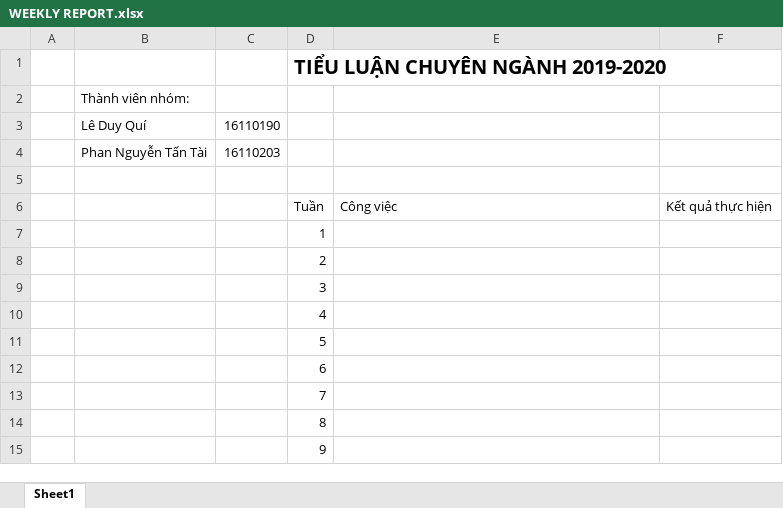
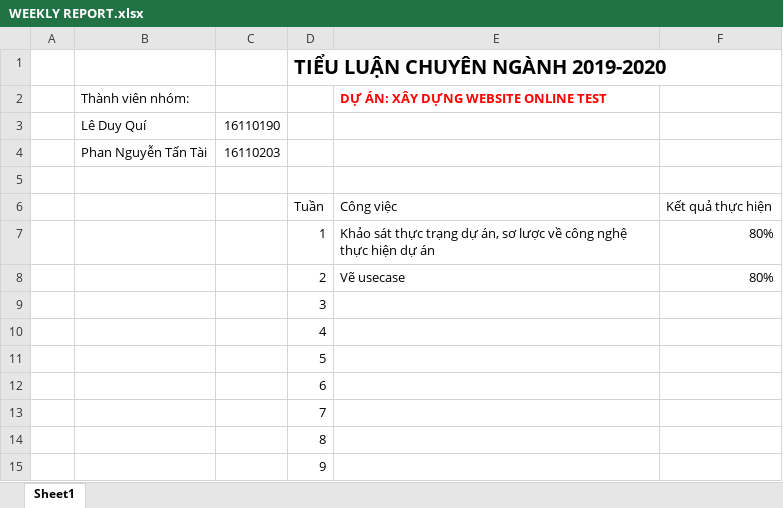
Before and after one commit to TaiPhanNg/TLCN_K16CLC_TTDQ, an Excel workbook: document/WEEKLY REPORT.xlsx, sheet Sheet1, drawn as a sheet; values as stored, in another font and other column widths than the file's, no borders; removed rows and columns are numbered as before the commit, all else as after; the diff names each change by its address in the sheet, - before the commit and + after, or states it on an @@ line.

Commit message:
quicommit
QuicommitUsecase

```diff
--- a/document/WEEKLY REPORT.xlsx (sheet Sheet1)
+++ b/document/WEEKLY REPORT.xlsx (sheet Sheet1)
-E2: (empty)
+E2: DỰ ÁN: XÂY DỰNG WEBSITE ONLINE TEST
-row 7:  |  |  | 1
-row 8:  |  |  | 2
+row 7:  |  |  | 1 | Khảo sát thực trạng dự án, sơ lược về công nghệ thực hiện dự án | 80%
+row 8:  |  |  | 2 | Vẽ usecase | 80%
```
Also changed, not shown: 1 other file.
